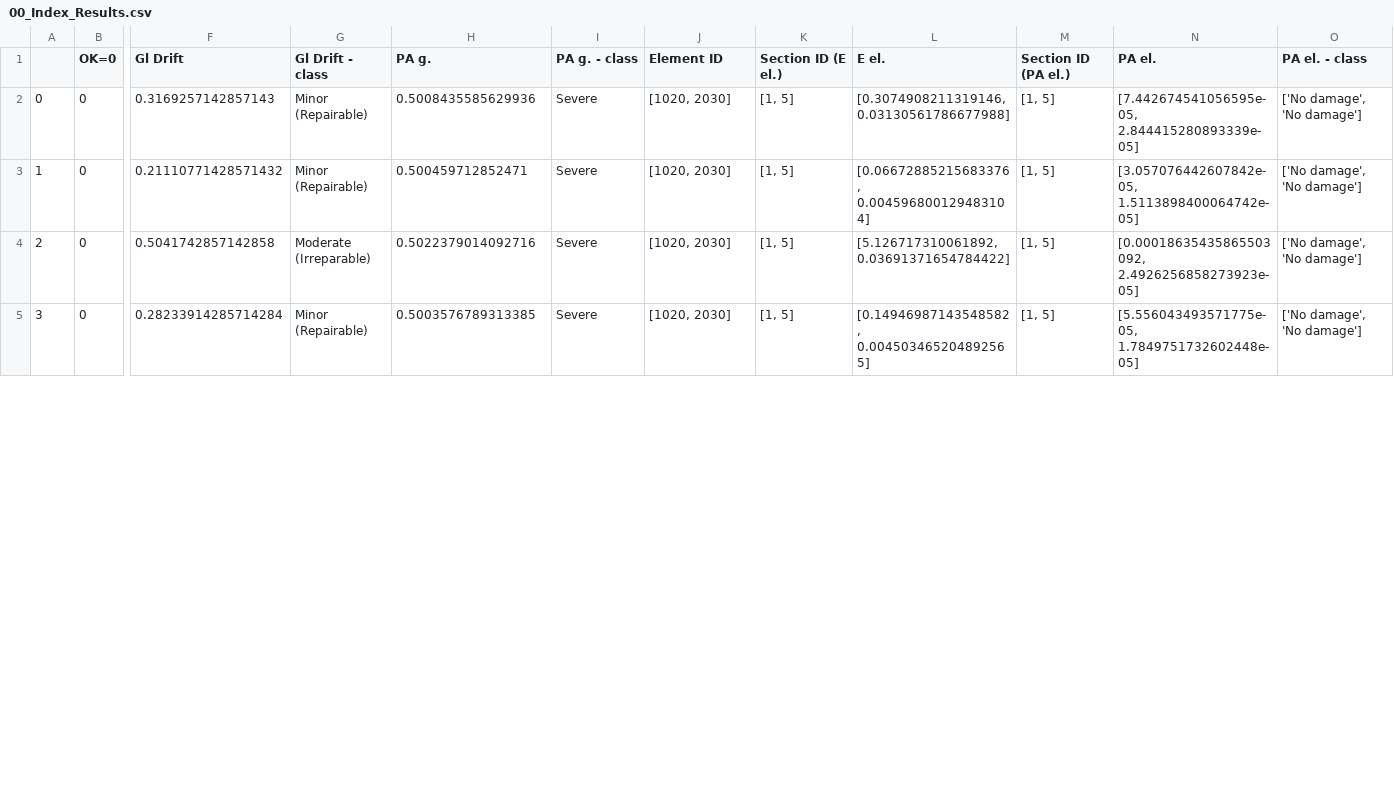
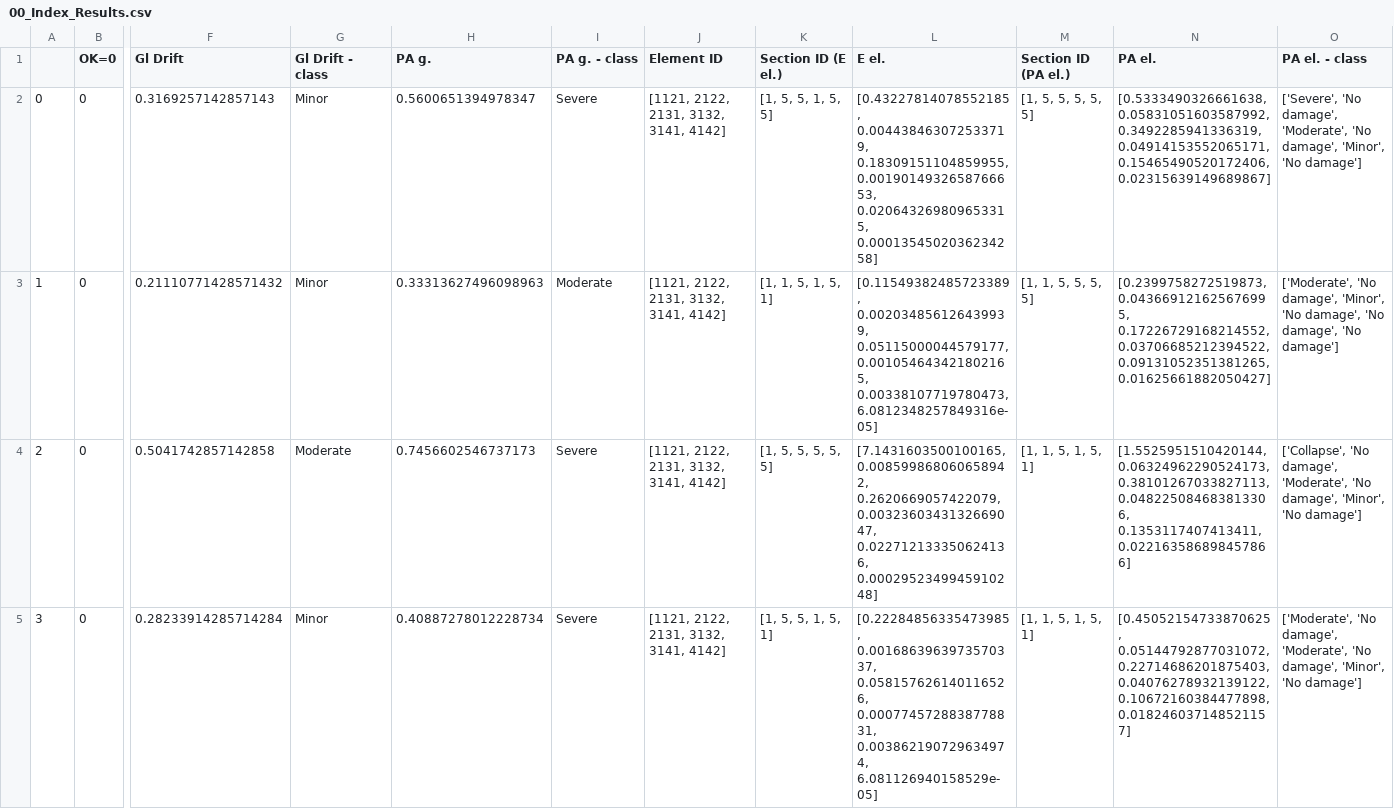
Before and after one commit to wensley-rushing/Nonlinear_State_Estimation_ML, a CSV file: OpenSeesPy_Model_2_Steel_Frame_2D_Python/output_files/00_Index_Results.csv, drawn as a sheet; only a part is shown, gaps mark what is left out; the diff covers the shown part only; the diff names each change by its address in the sheet, - before the commit and + after, or states it on an @@ line.

```diff
--- a/OpenSeesPy_Model_2_Steel_Frame_2D_Python/output_files/00_Index_Results.csv
+++ b/OpenSeesPy_Model_2_Steel_Frame_2D_Python/output_files/00_Index_Results.csv
-G2:G3 (Gl Drift - class): Minor (Repairable)
+G2:G3 (Gl Drift - class): Minor
-H2 (PA g.): 0.5008435585629936
+H2 (PA g.): 0.5600651394978347
-J2:J5 (Element ID): [1020, 2030]
+J2:J5 (Element ID): [1121, 2122, 2131, 3132, 3141, 4142]
-K2 (Section ID (E el.)): [1, 5]
+K2 (Section ID (E el.)): [1, 5, 5, 1, 5, 5]
-L2 (E el.): [0.3074908211319146, 0.03130561786677988]
+L2 (E el.): [0.43227814078552185, 0.004438463072533719, 0.18309151104859955, 0.0019014932658766653, 0.020643269809653315, 0.0001354502036234258]
-M2 (Section ID (PA el.)): [1, 5]
+M2 (Section ID (PA el.)): [1, 5, 5, 5, 5, 5]
-N2 (PA el.): [7.442674541056595e-05, 2.844415280893339e-05]
+N2 (PA el.): [0.5333490326661638, 0.05831051603587992, 0.3492285941336319, 0.04914153552065171, 0.15465490520172406, 0.02315639149689867]
-O2 (PA el. - class): ['No damage', 'No damage']
+O2 (PA el. - class): ['Severe', 'No damage', 'Moderate', 'No damage', 'Minor', 'No damage']
-H3 (PA g.): 0.500459712852471
+H3 (PA g.): 0.33313627496098963
-I3 (PA g. - class): Severe
+I3 (PA g. - class): Moderate
-K3 (Section ID (E el.)): [1, 5]
+K3 (Section ID (E el.)): [1, 1, 5, 1, 5, 1]
-L3 (E el.): [0.06672885215683376, 0.004596800129483104]
+L3 (E el.): [0.11549382485723389, 0.002034856126439939, 0.05115000044579177, 0.001054643421802165, 0.00338107719780473, 6.0812348257849316e-05]
-M3 (Section ID (PA el.)): [1, 5]
+M3 (Section ID (PA el.)): [1, 1, 5, 5, 5, 5]
-N3 (PA el.): [3.057076442607842e-05, 1.5113898400064742e-05]
+N3 (PA el.): [0.2399758272519873, 0.043669121625676995, 0.17226729168214552, 0.03706685212394522, 0.09131052351381265, 0.01625661882050427]
-O3 (PA el. - class): ['No damage', 'No…
+O3 (PA el. - class): ['Moderate', 'No damage', 'Minor', 'No damage', 'No damage', 'No…
-G4 (Gl Drift - class): Moderate (Irreparable)
+G4 (Gl Drift - class): Moderate
-H4 (PA g.): 0.5022379014092716
+H4 (PA g.): 0.7456602546737173
-K4 (Section ID (E el.)): [1, 5]
+K4 (Section ID (E el.)): [1, 5, 5, 5, 5, 5]
-L4 (E el.): [5.126717310061892, 0.03691371654784422]
+L4 (E el.): [7.1431603500100165, 0.008599868060658942, 0.2620669057422079, 0.0032360343132669047, 0.022712133350624136, 0.0002952349945910248]
-M4:M5 (Section ID (PA el.)): [1, 5]
+M4:M5 (Section ID (PA el.)): [1, 1, 5, 1, 5, 1]
-N4 (PA el.): [0.00018635435865503092, 2.4926256858273923e-05]
+N4 (PA el.): [1.5525951510420144, 0.06324962290524173, 0.38101267033827113, 0.048225084683813306, 0.1353117407413411, 0.022163586898457866]
-O4 (PA el. - class): ['No damage', 'No damage']
+O4 (PA el. - class): ['Collapse', 'No damage', 'Moderate', 'No damage', 'Minor', 'No damage']
-G5 (Gl Drift - class): Minor (Repairable)
+G5 (Gl Drift - class): Minor
-H5 (PA g.): 0.5003576789313385
+H5 (PA g.): 0.40887278012228734
-K5 (Section ID (E el.)): [1, 5]
+K5 (Section ID (E el.)): [1, 5, 5, 1, 5, 1]
-L5 (E el.): [0.14946987143548582, 0.004503465204892565]
+L5 (E el.): [0.22284856335473985, 0.0016863963973570337, 0.058157626140116526, 0.0007745728838778831, 0.003862190729634974, 6.081126940158529e-05]
-N5 (PA el.): [5.556043493571775e-05, 1.7849751732602448e-05]
+N5 (PA el.): [0.45052154733870625, 0.05144792877031072, 0.22714686201875403, 0.04076278932139122, 0.10672160384477898, 0.018246037148521157]
-O5 (PA el. - class): ['No damage', 'No damage']
+O5 (PA el. - class): ['Moderate', 'No damage', 'Moderate', 'No damage', 'Minor', 'No damage']
```
Also changed, not shown: 16 edited cells elsewhere in this file, 13 other files.
